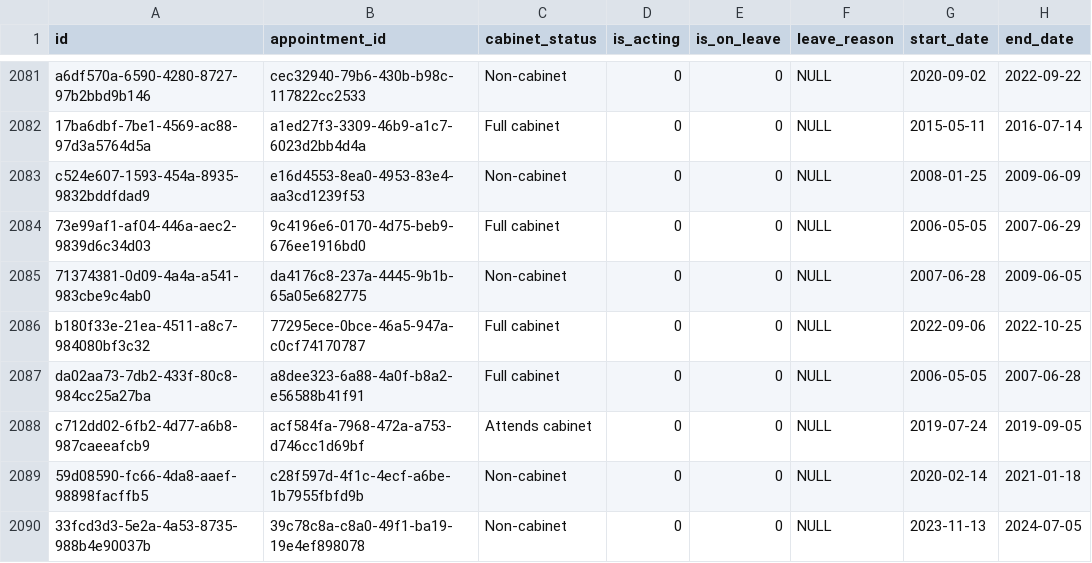
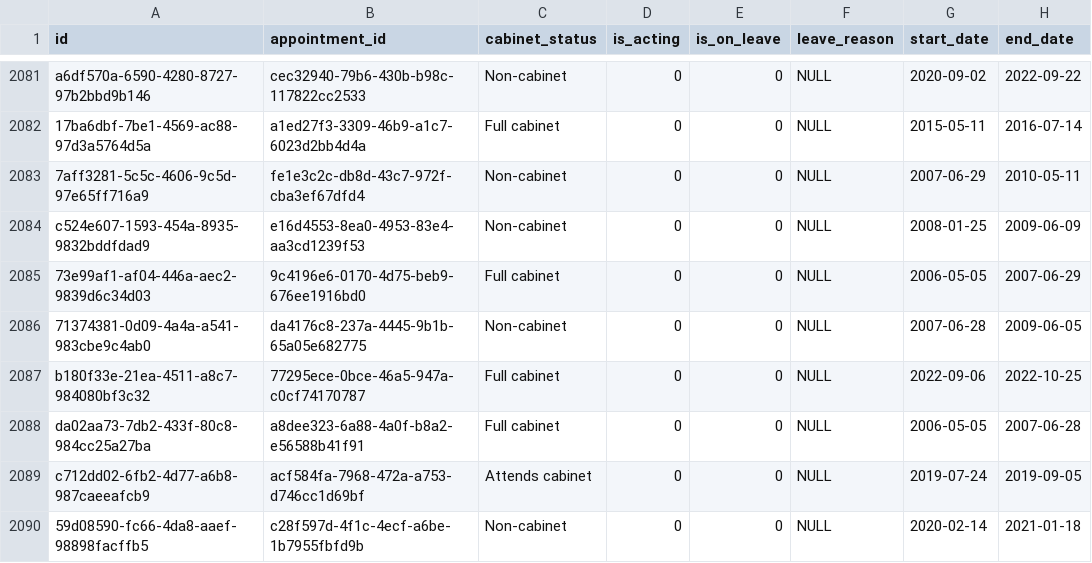
Before and after one commit to instituteforgov/ifg-ministers-database-public, a CSV file: data/appointment_characteristics.csv, drawn as a sheet; only a part is shown, gaps mark what is left out; the shorter side is filled out with more unchanged rows; the diff names each change by its address in the sheet, - before the commit and + after, or states it on an @@ line.

```diff
--- a/data/appointment_characteristics.csv
+++ b/data/appointment_characteristics.csv
+row 2083: 7aff3281-5c5c-4606-9c5d-97e65ff716a9 | fe1e3c2c-db8d-43c7-972f-cba3ef67dfd4 | Non-cabinet | 0 | 0 | NULL | 2007-06-29 | 2010-05-11
```
Also changed, not shown: data/appointment.csv, data/post.csv, 3 other files.
